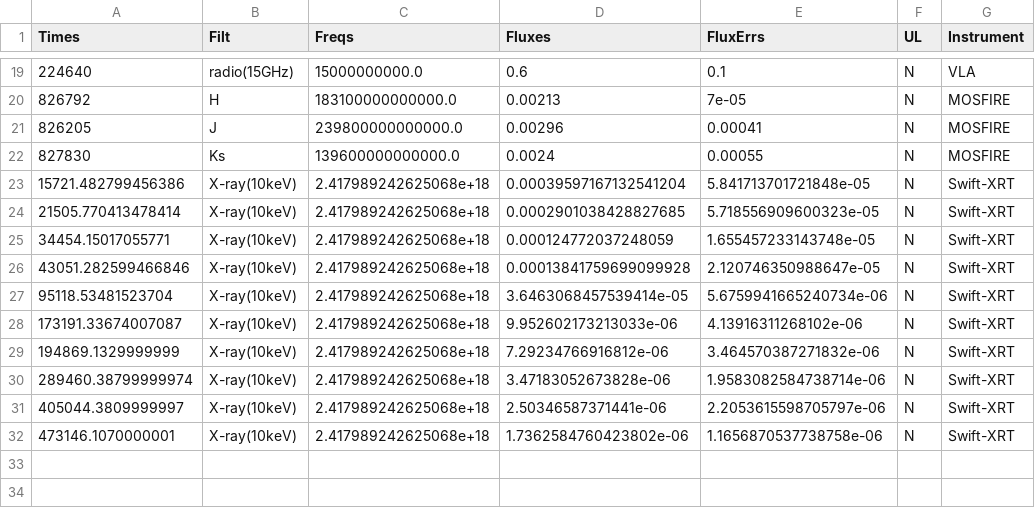
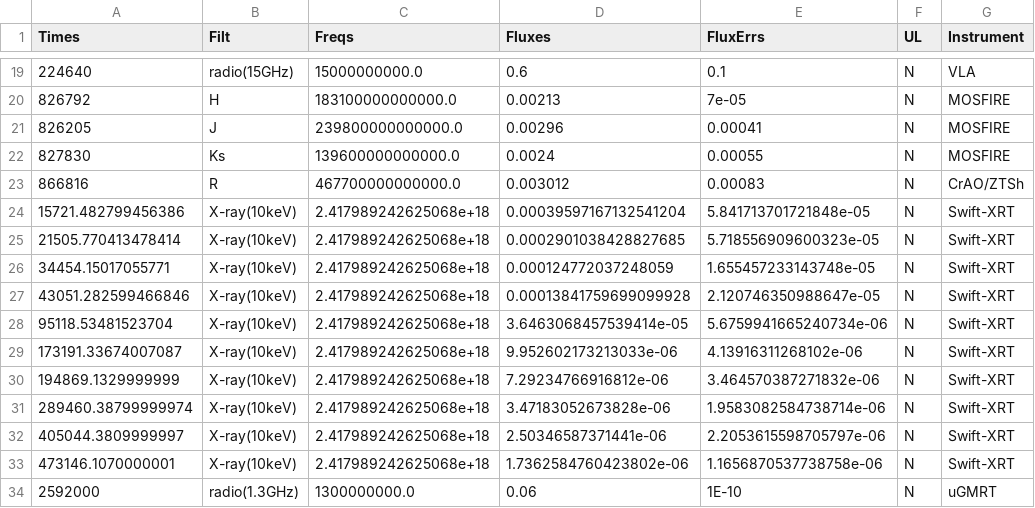
Before and after one commit to skp80286/grb_investigation, a CSV file: data/GRB260924A/GRB260924A_ext_jhk_XRT_fitting.csv, drawn as a sheet; only a part is shown, gaps mark what is left out; the diff names each change by its address in the sheet, - before the commit and + after, or states it on an @@ line.

```diff
--- a/data/GRB260924A/GRB260924A_ext_jhk_XRT_fitting.csv
+++ b/data/GRB260924A/GRB260924A_ext_jhk_XRT_fitting.csv
+row 23: 866816 | R | 467700000000000.0 | 0.003012 | 0.00083 | N | CrAO/ZTSh
+row 34: 2592000 | radio(1.3GHz) | 1300000000.0 | 0.06 | 1E-10 | N | uGMRT
```
Also changed, not shown: data/GRB260924A/GRB260924A_ext_jhk_XRT_full.csv, 12 other files.
